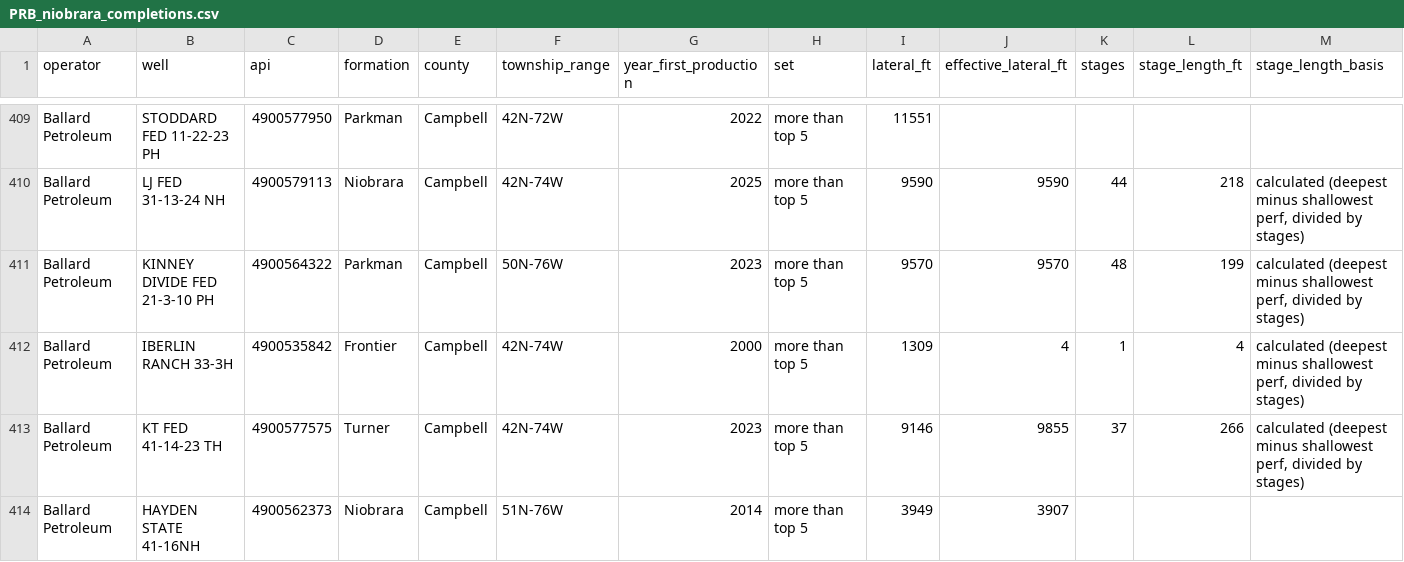
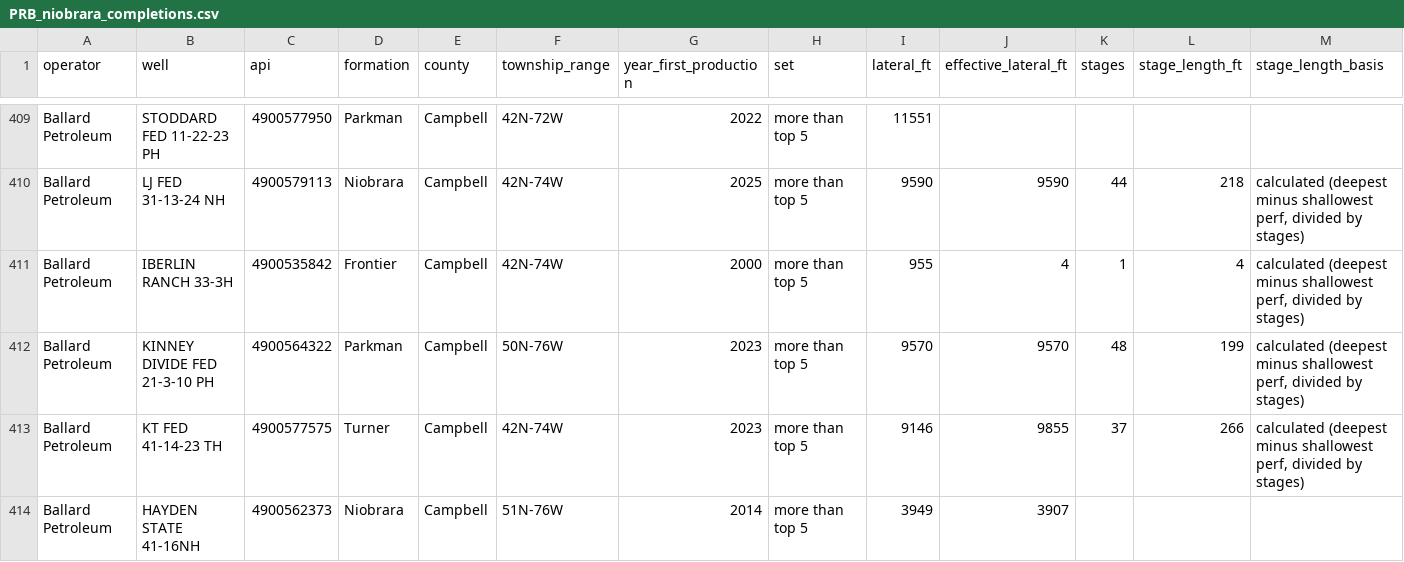
Before and after one commit to BackwardsHAT123/PRB, a CSV file: data/completions/PRB_niobrara_completions.csv, drawn as a sheet; only a part is shown, gaps mark what is left out; removed rows and columns are numbered as before the commit, all else as after; rows hold the shown columns only; the diff names each change by its address in the sheet, - before the commit and + after, or states it on an @@ line.

```diff
--- a/data/completions/PRB_niobrara_completions.csv
+++ b/data/completions/PRB_niobrara_completions.csv
+row 411: Ballard Petroleum | IBERLIN RANCH 33-3H | 4900535842 | Frontier | Campbell | 42N-74W | 2000 | more than top 5 | 955 | 4 | 1 | 4 | calculated (deepest minus shallowest perf, divided by stages)
-row 412: Ballard Petroleum | IBERLIN RANCH 33-3H | 4900535842 | Frontier | Campbell | 42N-74W | 2000 | more than top 5 | 1309 | 4 | 1 | 4 | calculated (deepest minus shallowest perf, divided by stages)
```
Also changed, not shown: 8 other files.
